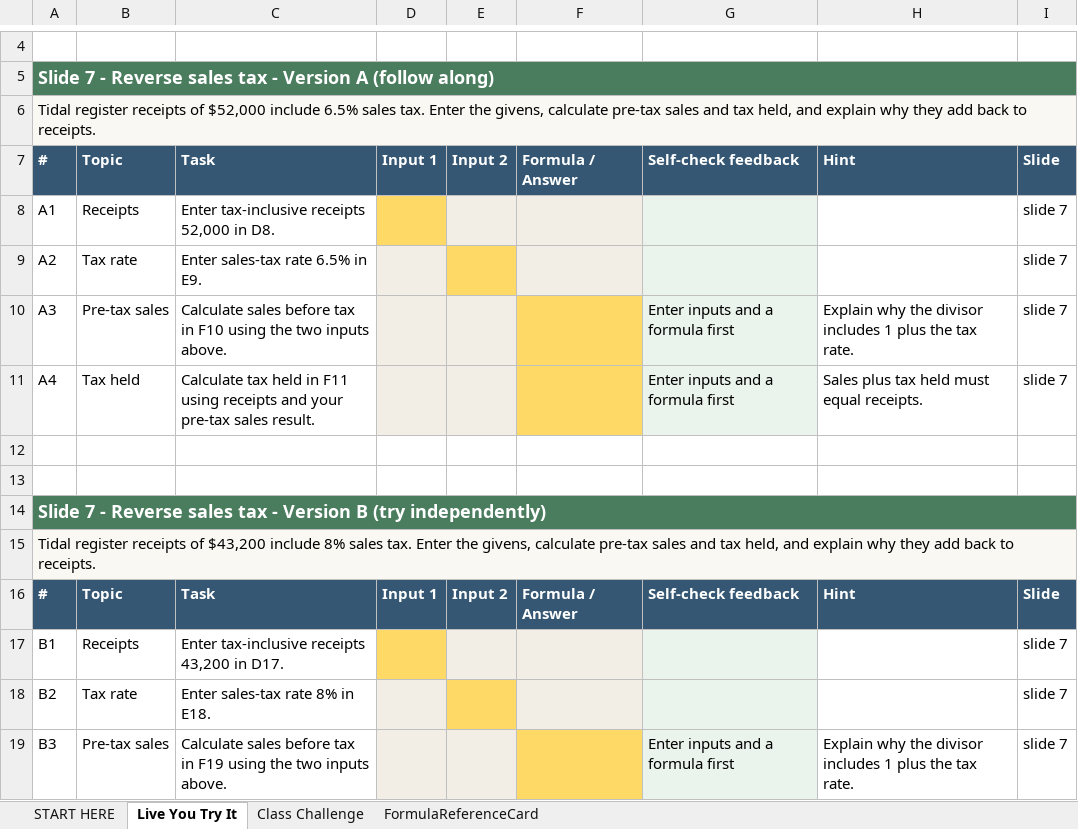
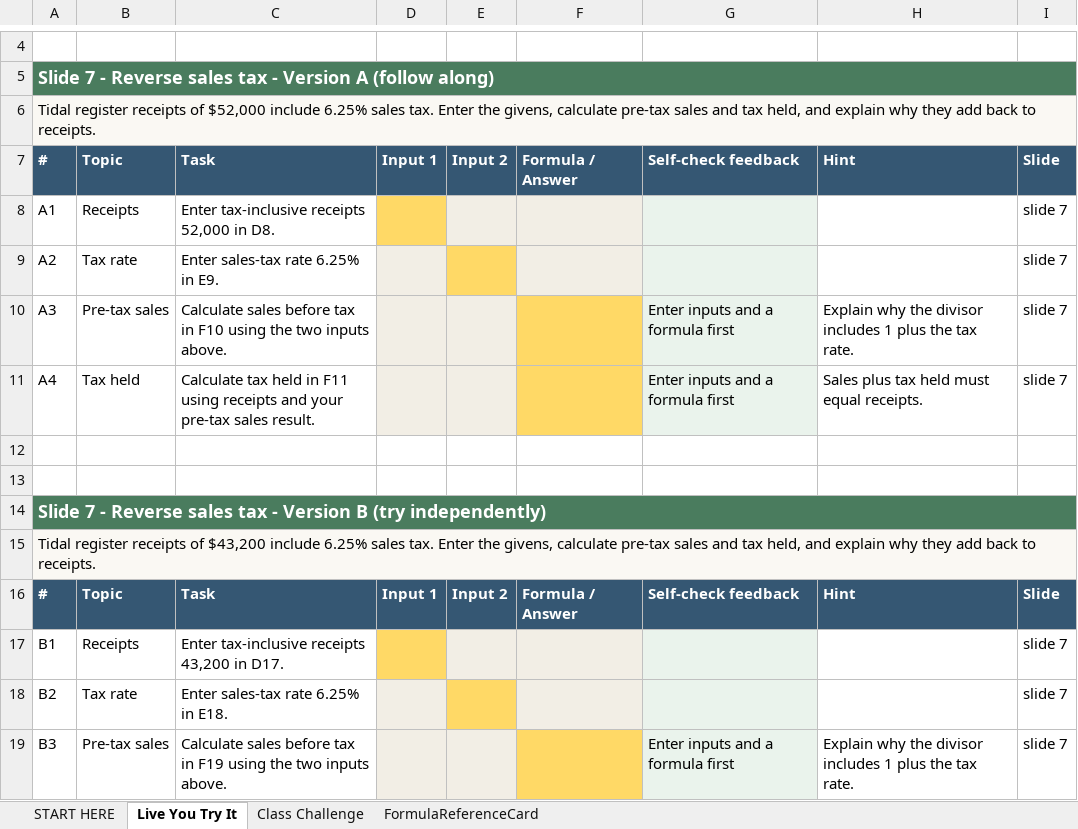
Before and after one commit to bevitts-design/BUS123-Solving-Business-Problems-with-Technology, an Excel workbook: MATH/M07/bus123-math-m07-l01-starter.xlsx, sheet Live You Try It, drawn as a sheet; only a part is shown, gaps mark what is left out; values as stored, in another font and other column widths than the file's, no borders; the diff names each change by its address in the sheet, - before the commit and + after, or states it on an @@ line.

Commit message:
MA tax rate

```diff
--- a/MATH/M07/bus123-math-m07-l01-starter.xlsx (sheet Live You Try It)
+++ b/MATH/M07/bus123-math-m07-l01-starter.xlsx (sheet Live You Try It)
-A6: …$52,000 include 6.5% sales tax.…
+A6: …$52,000 include 6.25% sales tax.…
-C9: Enter sales-tax rate 6.5% in E9.
+C9: Enter sales-tax rate 6.25% in E9.
-A15: …$43,200 include 8% sales tax.…
+A15: …$43,200 include 6.25% sales tax.…
-C18: Enter sales-tax rate 8% in E18.
+C18: Enter sales-tax rate 6.25% in E18.
```
Also changed, not shown: formulas that keep their value, 3 other files.
